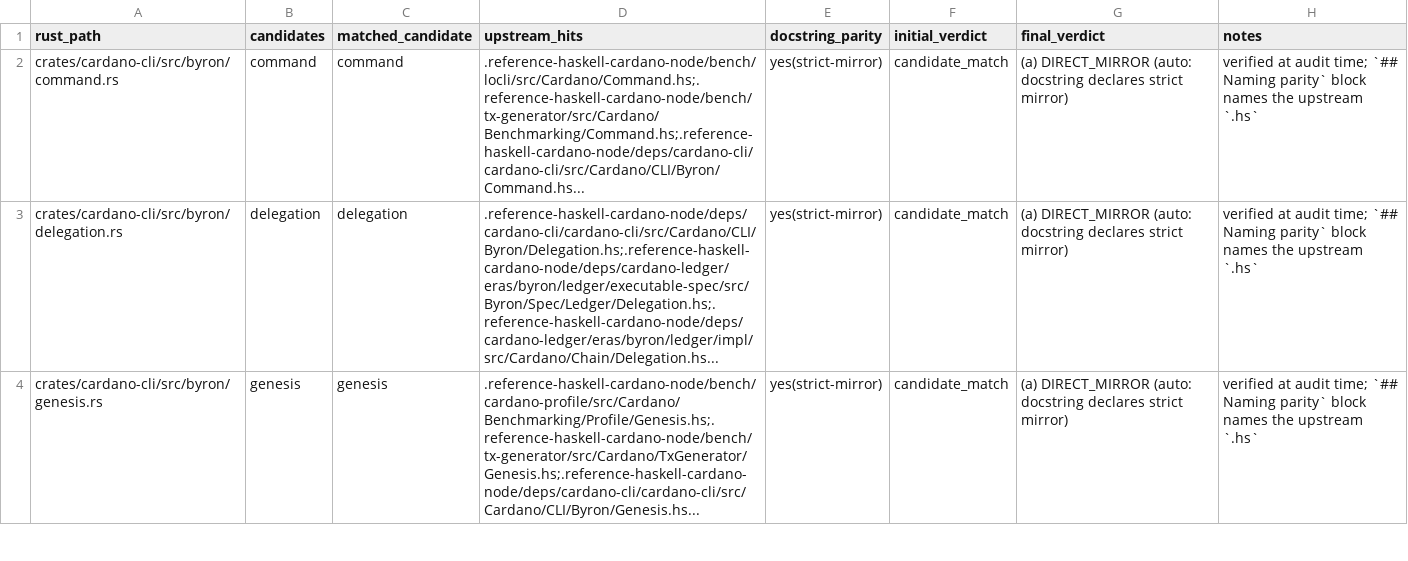
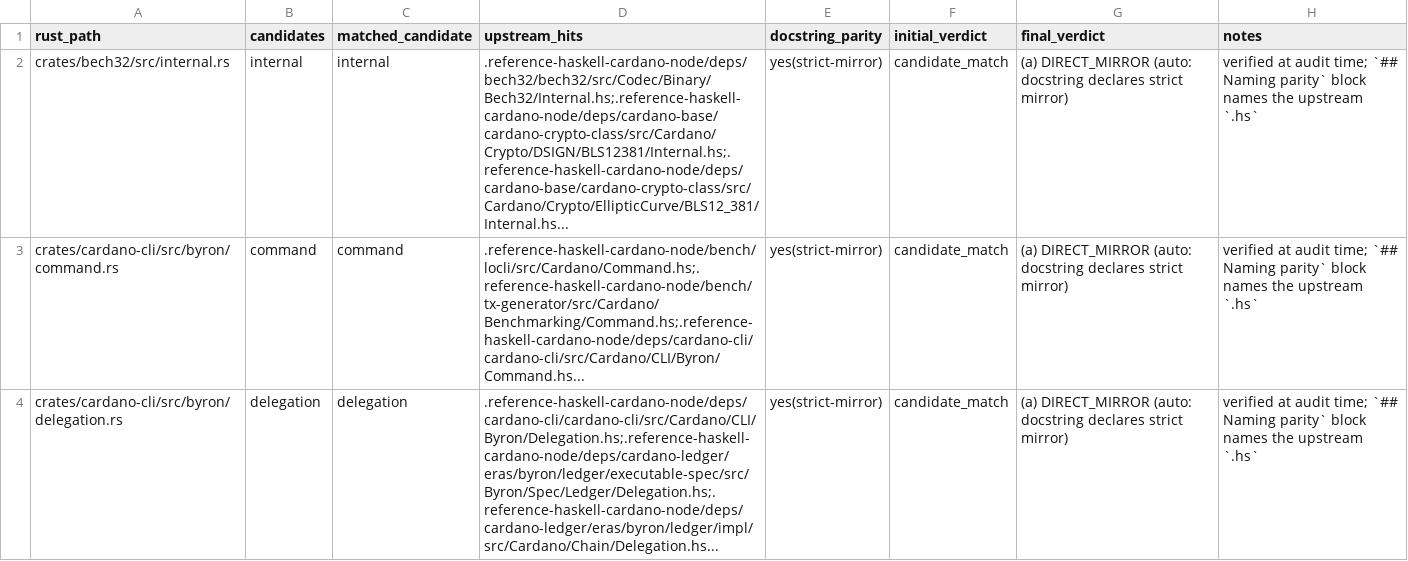
Before and after one commit to Yggdrasil-node/Cardano-node, a TSV file: docs/strict-mirror-audit.tsv, drawn as a sheet; only a part is shown; the shorter side is filled out with more unchanged rows.

```diff
--- a/docs/strict-mirror-audit.tsv
+++ b/docs/strict-mirror-audit.tsv
@@ -1,2 +1,3 @@
 rust_path	candidates	matched_candidate	upstream_hits	docstring_parity	initial_verdict	final_verdict	notes
+crates/bech32/src/internal.rs	internal	internal	.reference-haskell-cardano-node/deps/bech32/bech32/src/Codec/Binary/Bech32/Internal.hs;.reference-haskell-cardano-node/deps/cardano-base/cardano-crypto-class/src/Cardano/Crypto/DSIGN/BLS12381/Internal.hs;.reference-haskell-cardano-node/deps/cardano-base/cardano-crypto-class/src/Cardano/Crypto/EllipticCurve/BLS12_381/Internal.hs...	yes(strict-mirror)	candidate_match	(a) DIRECT_MIRROR (auto: docstring declares strict mirror)	verified at audit time; `## Naming parity` block names the upstream `.hs`
 crates/cardano-cli/src/byron/command.rs	command	command	.reference-haskell-cardano-node/bench/locli/src/Cardano/Command.hs;.reference-haskell-cardano-node/bench/tx-generator/src/Cardano/Benchmarking/Command.hs;.reference-haskell-cardano-node/deps/cardano-cli/cardano-cli/src/Cardano/CLI/Byron/Command.hs...	yes(strict-mirror)	candidate_match	(a) DIRECT_MIRROR (auto: docstring declares strict mirror)	verified at audit time; `## Naming parity` block names the upstream `.hs`
```
Also changed, not shown: 8 other files.
